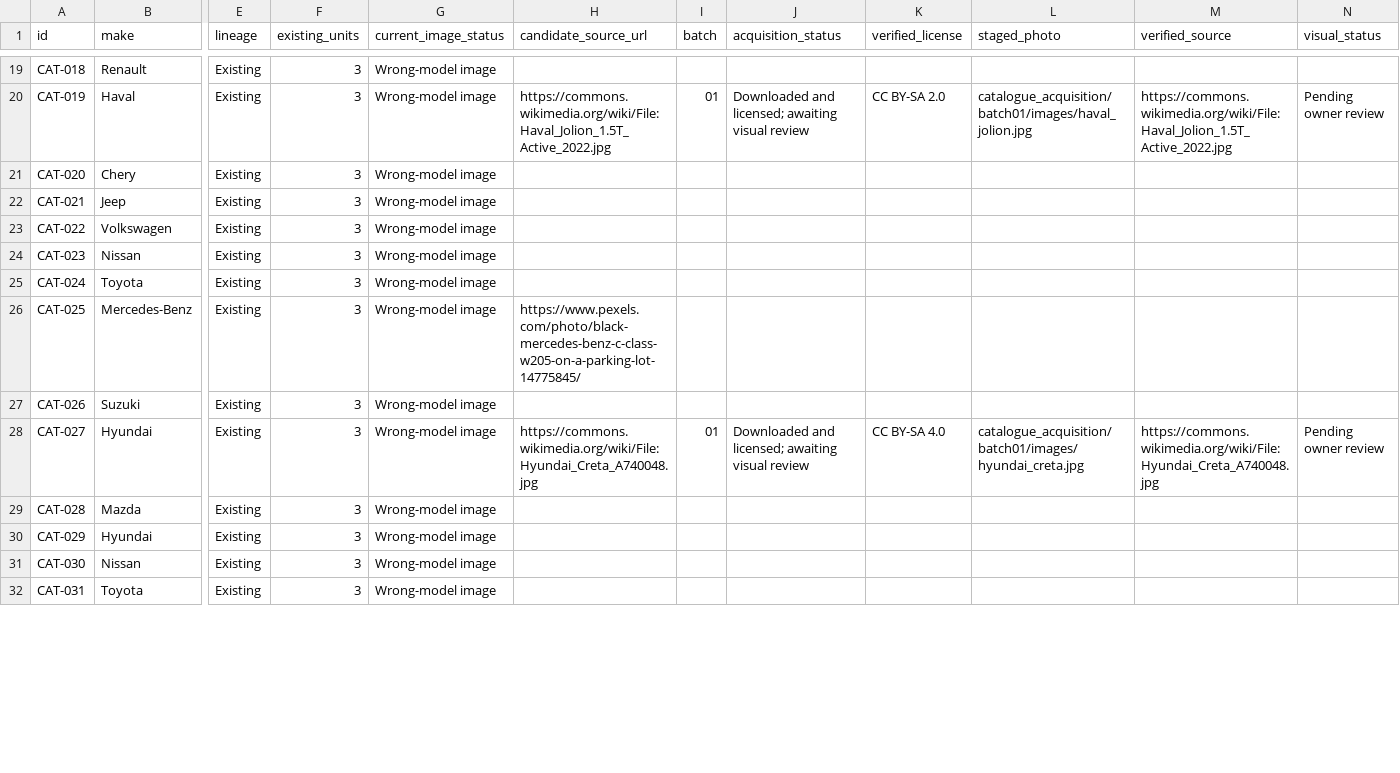
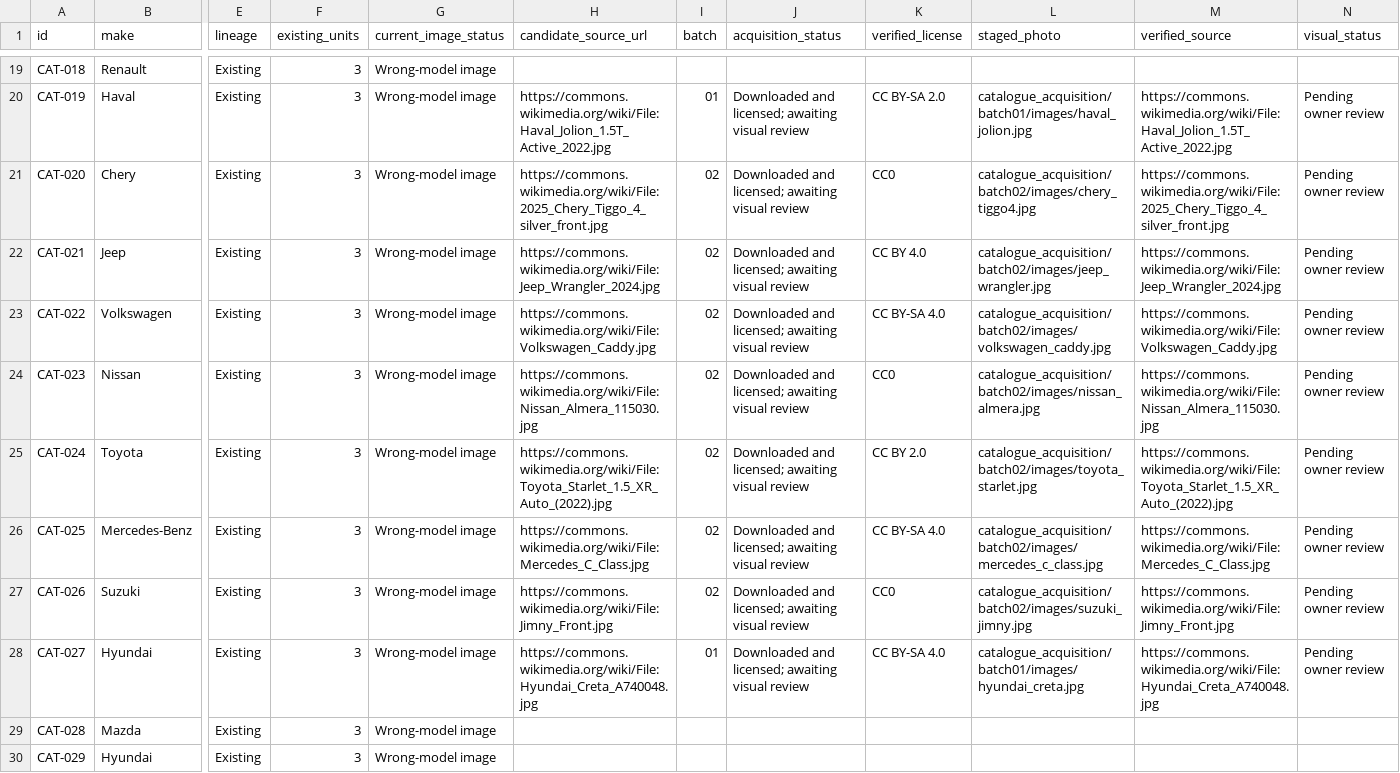
Before and after one commit to Sonkhe-Shongwe/vehicle-rental-system, a CSV file: docs/PORTFOLIO_70_MODEL_FREE_IMAGE_RESEARCH_TRACKER_2026-11-04.csv, drawn as a sheet; only a part is shown, gaps mark what is left out; the shorter side is filled out with more unchanged rows; the diff covers the shown part only; the diff names each change by its address in the sheet, - before the commit and + after, or states it on an @@ line.

Commit message:
docs(catalogue): record twenty free model photos across two reviewed-source batches

```diff
--- a/docs/PORTFOLIO_70_MODEL_FREE_IMAGE_RESEARCH_TRACKER_2026-11-04.csv
+++ b/docs/PORTFOLIO_70_MODEL_FREE_IMAGE_RESEARCH_TRACKER_2026-11-04.csv
-H21 (candidate_source_url): (empty)
+H21 (candidate_source_url): https://commons.wikimedia.org/wiki/File:2025_Chery_Tiggo_4_silver_front.jpg
-I21:I27 (batch): (empty)
+I21:I27 (batch): 02
-J21:J27 (acquisition_status): (empty)
+J21:J27 (acquisition_status): Downloaded and licensed; awaiting visual review
-K21 (verified_license): (empty)
+K21 (verified_license): CC0
-L21 (staged_photo): (empty)
+L21 (staged_photo): catalogue_acquisition/batch02/images/chery_tiggo4.jpg
-M21 (verified_source): (empty)
+M21 (verified_source): https://commons.wikimedia.org/wiki/File:2025_Chery_Tiggo_4_silver_front.jpg
-N21:N27 (visual_status): (empty)
+N21:N27 (visual_status): Pending owner review
-H22 (candidate_source_url): (empty)
+H22 (candidate_source_url): https://commons.wikimedia.org/wiki/File:Jeep_Wrangler_2024.jpg
-K22 (verified_license): (empty)
+K22 (verified_license): CC BY 4.0
-L22 (staged_photo): (empty)
+L22 (staged_photo): catalogue_acquisition/batch02/images/jeep_wrangler.jpg
-M22 (verified_source): (empty)
+M22 (verified_source): https://commons.wikimedia.org/wiki/File:Jeep_Wrangler_2024.jpg
-H23 (candidate_source_url): (empty)
+H23 (candidate_source_url): https://commons.wikimedia.org/wiki/File:Volkswagen_Caddy.jpg
-K23 (verified_license): (empty)
+K23 (verified_license): CC BY-SA 4.0
-L23 (staged_photo): (empty)
+L23 (staged_photo): catalogue_acquisition/batch02/images/volkswagen_caddy.jpg
-M23 (verified_source): (empty)
+M23 (verified_source): https://commons.wikimedia.org/wiki/File:Volkswagen_Caddy.jpg
-H24 (candidate_source_url): (empty)
+H24 (candidate_source_url): https://commons.wikimedia.org/wiki/File:Nissan_Almera_115030.jpg
-K24 (verified_license): (empty)
+K24 (verified_license): CC0
-L24 (staged_photo): (empty)
+L24 (staged_photo): catalogue_acquisition/batch02/images/nissan_almera.jpg
-M24 (verified_source): (empty)
+M24 (verified_source): https://commons.wikimedia.org/wiki/File:Nissan_Almera_115030.jpg
-H25 (candidate_source_url): (empty)
+H25 (candidate_source_url): https://commons.wikimedia.org/wiki/File:Toyota_Starlet_1.5_XR_Auto_(2022).jpg
-K25 (verified_license): (empty)
+K25 (verified_license): CC BY 2.0
-L25 (staged_photo): (empty)
+L25 (staged_photo): catalogue_acquisition/batch02/images/toyota_starlet.jpg
-M25 (verified_source): (empty)
+M25 (verified_source): https://commons.wikimedia.org/wiki/File:Toyota_Starlet_1.5_XR_Auto_(2022).jpg
-H26 (candidate_source_url): https://www.pexels.com/photo/black-mercedes-benz-c-class-w205-on-a-parking-lot-14775845/
+H26 (candidate_source_url): https://commons.wikimedia.org/wiki/File:Mercedes_C_Class.jpg
-K26 (verified_license): (empty)
+K26 (verified_license): CC BY-SA 4.0
-L26 (staged_photo): (empty)
+L26 (staged_photo): catalogue_acquisition/batch02/images/mercedes_c_class.jpg
-M26 (verified_source): (empty)
+M26 (verified_source): https://commons.wikimedia.org/wiki/File:Mercedes_C_Class.jpg
-H27 (candidate_source_url): (empty)
+H27 (candidate_source_url): https://commons.wikimedia.org/wiki/File:Jimny_Front.jpg
-K27 (verified_license): (empty)
+K27 (verified_license): CC0
-L27 (staged_photo): (empty)
+L27 (staged_photo): catalogue_acquisition/batch02/images/suzuki_jimny.jpg
-M27 (verified_source): (empty)
+M27 (verified_source): https://commons.wikimedia.org/wiki/File:Jimny_Front.jpg
```
Also changed, not shown: 21 edited cells elsewhere in this file, 4 other files.
